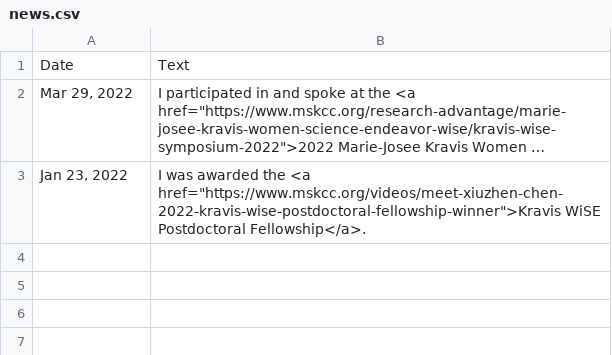
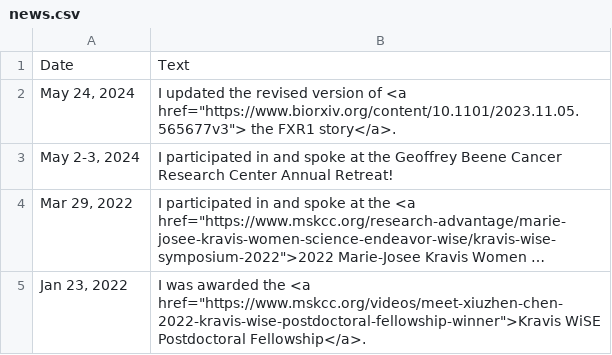
Before and after one commit to XiuzhenChen/xiuzhenchen.github.io, a CSV file: py/news.csv, drawn as a sheet; long unchanged cells end in …; the diff names each change by its address in the sheet, - before the commit and + after, or states it on an @@ line.

Commit message:
updated beene retreat and new FXR1 paper link

```diff
--- a/py/news.csv
+++ b/py/news.csv
+row 2: May 24, 2024 | I updated the revised version of <a href="https://www.biorxiv.org/content/10.1101/2023.11.05.565677v3"> the FXR1 story</a>.
+row 3: May 2-3, 2024 | I participated in and spoke at the Geoffrey Beene Cancer Research Center Annual Retreat!
```
Also changed, not shown: py/publications.csv, 3 other files.
